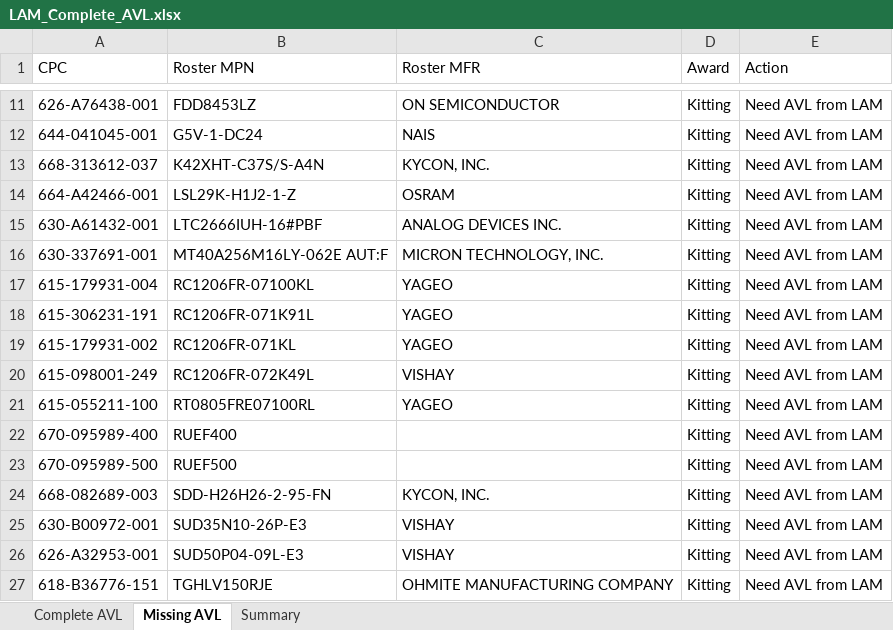
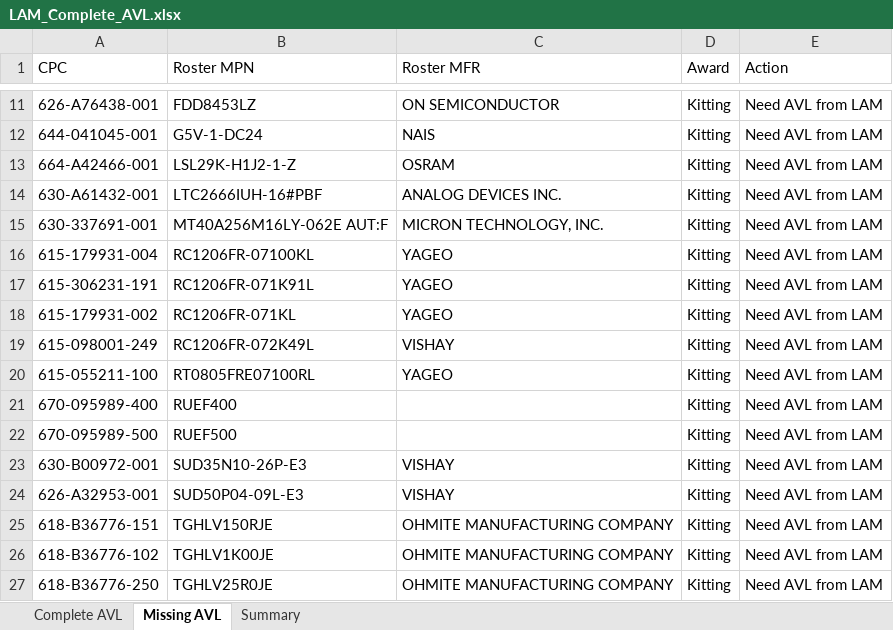
Before and after one commit to AstuteGroup/astute-workinstructions, an Excel workbook: Trading Analysis/LAM 3PL/LAM_Complete_AVL.xlsx, sheet Missing AVL, drawn as a sheet; only a part is shown, gaps mark what is left out; the shorter side is filled out with more unchanged rows; values as stored, in another font and other column widths than the file's, no borders; the diff names each change by its address in the sheet, - before the commit and + after, or states it on an @@ line.

```diff
--- a/Trading Analysis/LAM 3PL/LAM_Complete_AVL.xlsx (sheet Missing AVL)
+++ b/Trading Analysis/LAM 3PL/LAM_Complete_AVL.xlsx (sheet Missing AVL)
-row 13: 668-313612-037 | K42XHT-C37S/S-A4N | KYCON, INC. | Kitting | Need AVL from LAM
-row 24: 668-082689-003 | SDD-H26H26-2-95-FN | KYCON, INC. | Kitting | Need AVL from LAM
```
Also changed, not shown: sheet Complete AVL, sheet Summary, 1 other file.
